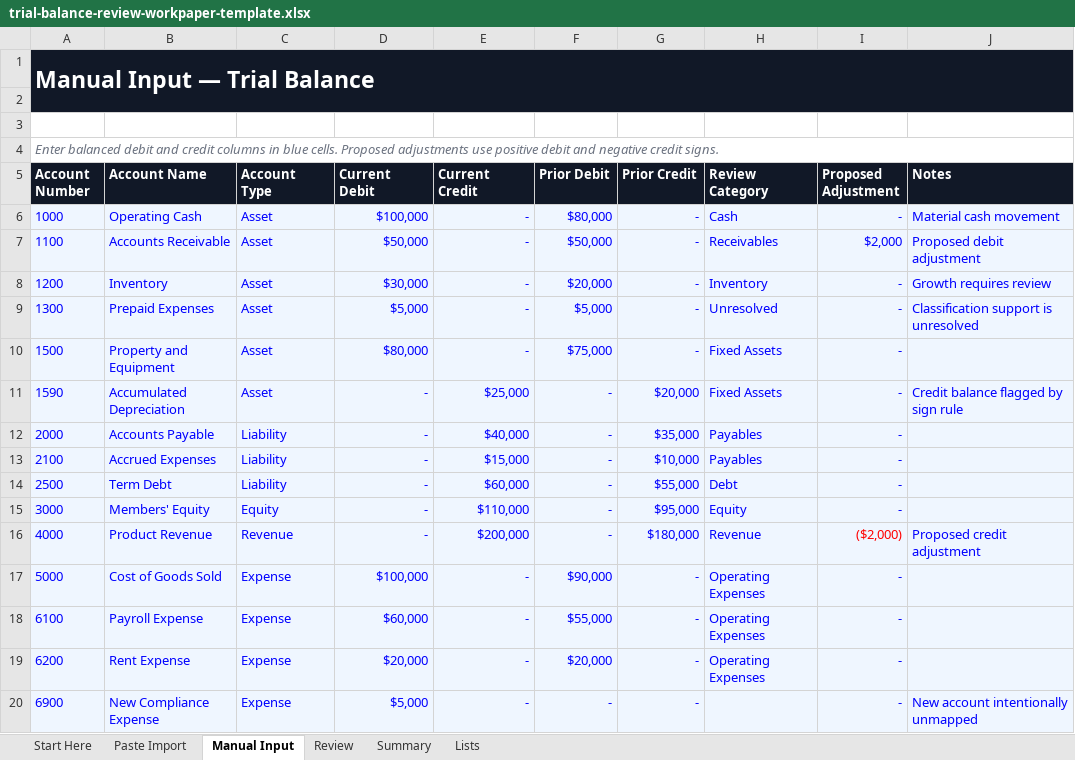
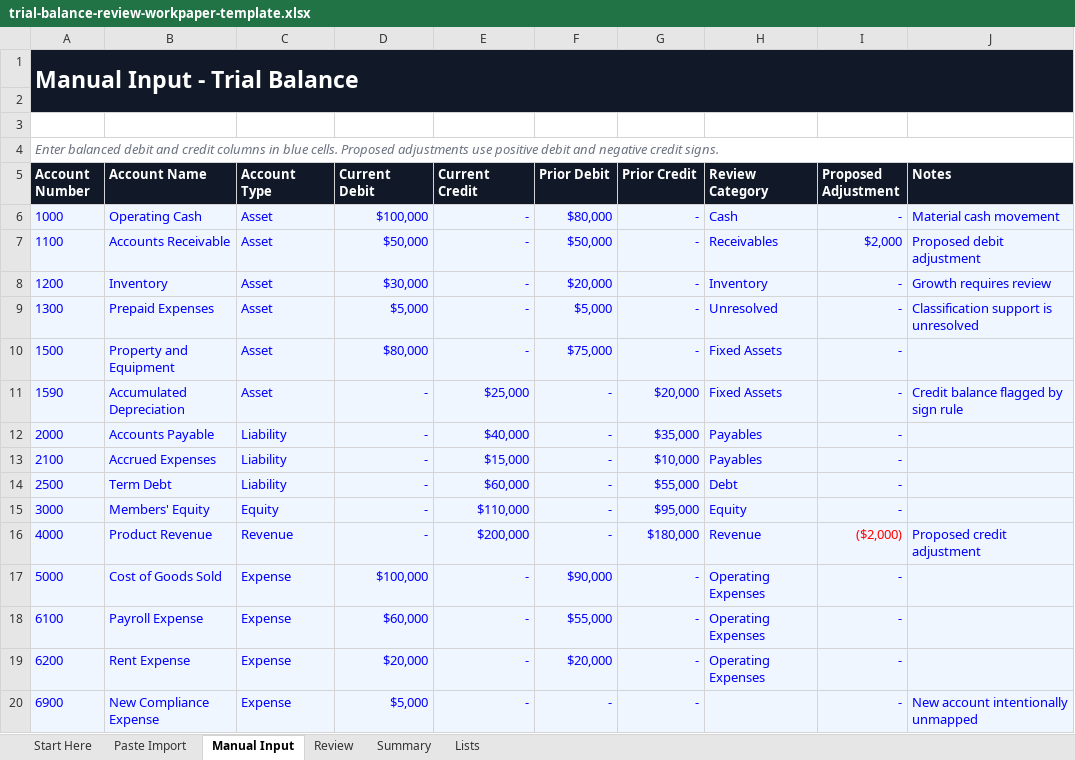
Before and after one commit to finboard-dev/app, an Excel workbook: frontend/public/template-files/trial-balance-review-workpaper-template.xlsx, sheet Manual Input, drawn as a sheet; values as stored, in another font and other column widths than the file's, no borders; the diff names each change by its address in the sheet, - before the commit and + after, or states it on an @@ line.

```diff
--- a/frontend/public/template-files/trial-balance-review-workpaper-template.xlsx (sheet Manual Input)
+++ b/frontend/public/template-files/trial-balance-review-workpaper-template.xlsx (sheet Manual Input)
-A1 (Account Number): Manual Input — Trial Balance
+A1 (Account Number): Manual Input - Trial Balance
```
Also changed, not shown: sheet Summary, sheet Start Here, sheet Paste Import, frontend/public/template-files/bank-reconciliation-workpaper-template.xlsx, frontend/public/template-files/monthly-financial-statement-review-template.xlsx, 11 other files.
